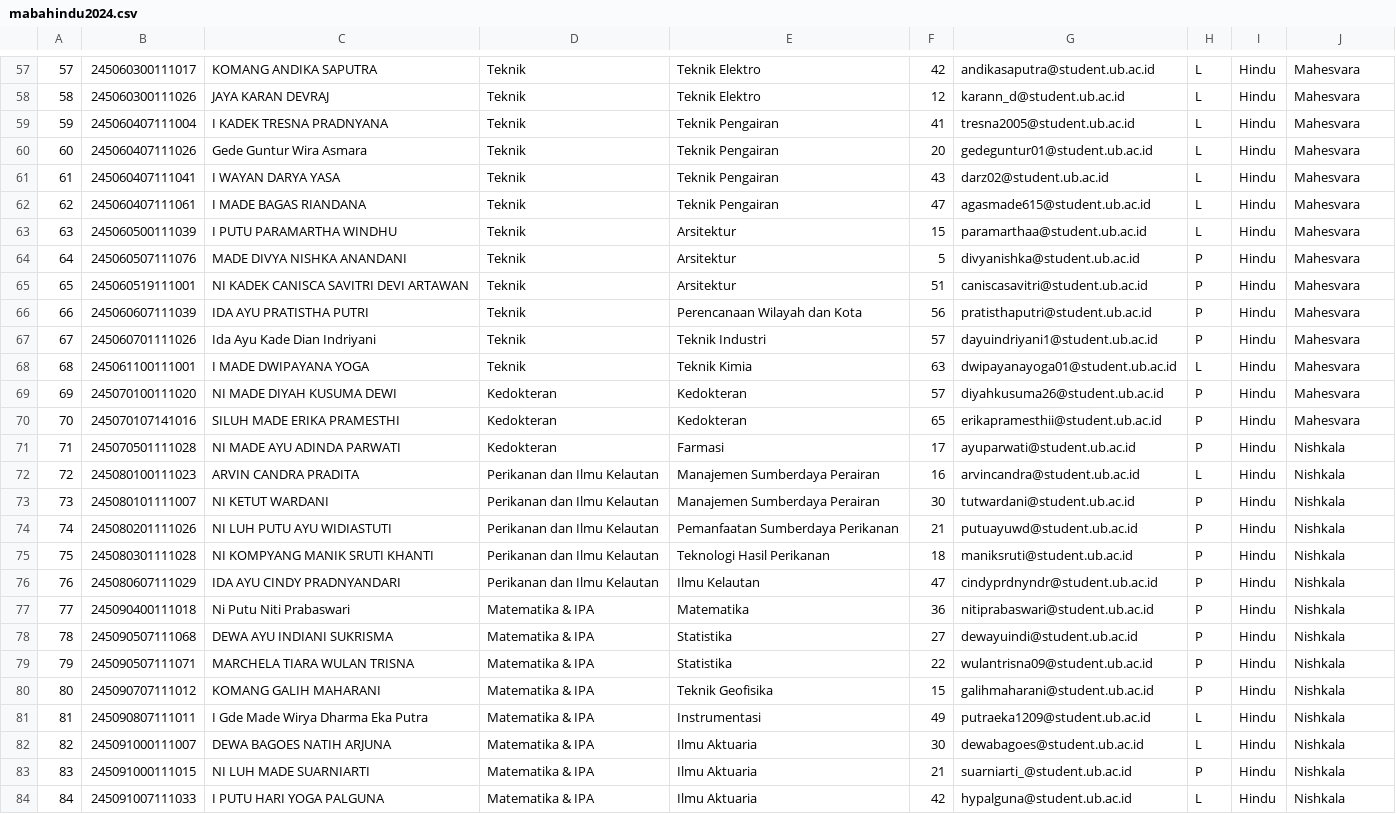
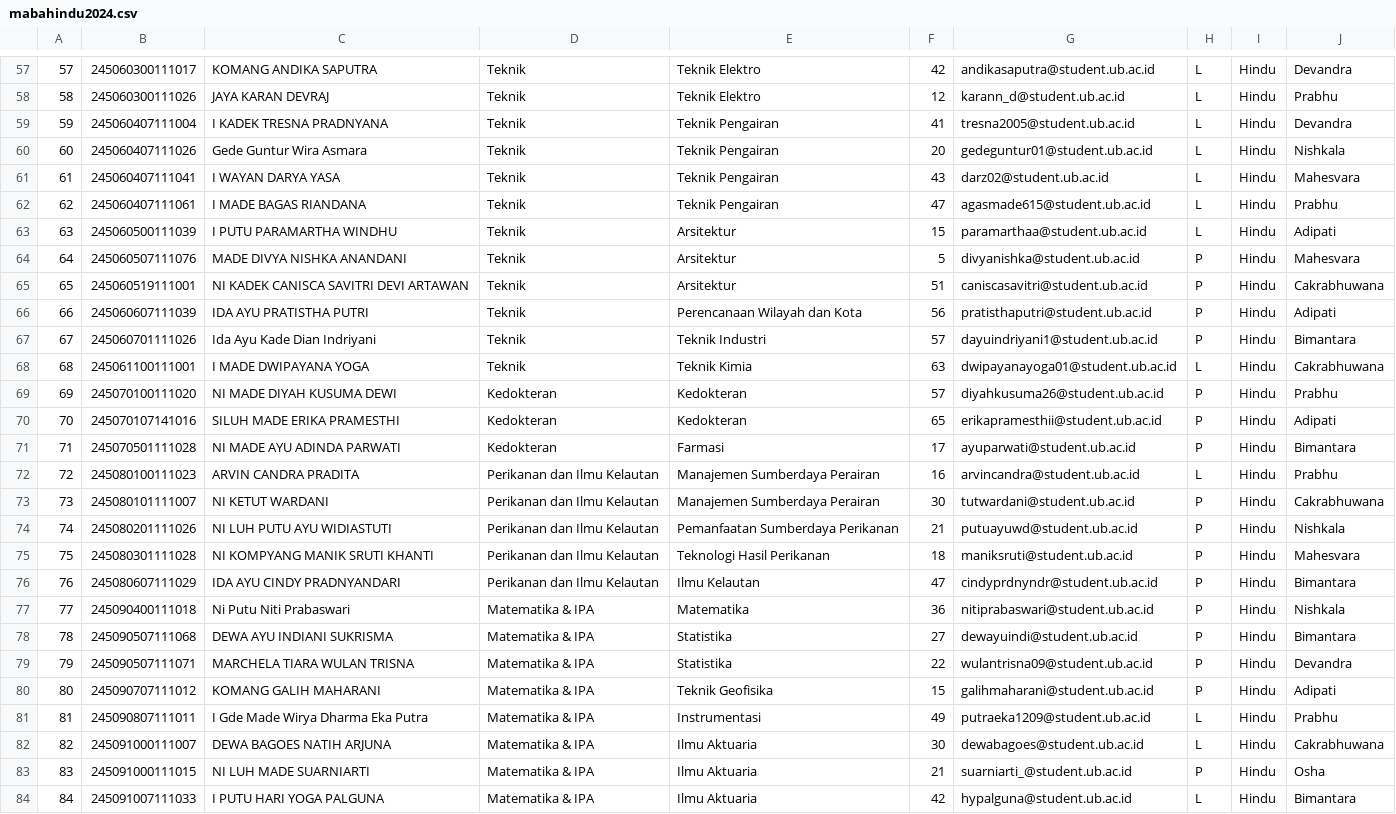
Before and after one commit to rdtydhrm/ormaba2025, a CSV file: server/initializers/data/mabahindu2024.csv, drawn as a sheet; only a part is shown, gaps mark what is left out; the diff covers the shown part only; the diff names each change by its address in the sheet, - before the commit and + after, or states it on an @@ line.

```diff
--- a/server/initializers/data/mabahindu2024.csv
+++ b/server/initializers/data/mabahindu2024.csv
-J57: Mahesvara
+J57: Devandra
-J58: Mahesvara
+J58: Prabhu
-J59: Mahesvara
+J59: Devandra
-J60: Mahesvara
+J60: Nishkala
-J62: Mahesvara
+J62: Prabhu
-J63: Mahesvara
+J63: Adipati
-J65: Mahesvara
+J65: Cakrabhuwana
-J66: Mahesvara
+J66: Adipati
-J67: Mahesvara
+J67: Bimantara
-J68: Mahesvara
+J68: Cakrabhuwana
-J69: Mahesvara
+J69: Prabhu
-J70: Mahesvara
+J70: Adipati
-J71: Nishkala
+J71: Bimantara
-J72: Nishkala
+J72: Prabhu
-J73: Nishkala
+J73: Cakrabhuwana
-J75: Nishkala
+J75: Mahesvara
-J76: Nishkala
+J76: Bimantara
-J78: Nishkala
+J78: Bimantara
-J79: Nishkala
+J79: Devandra
-J80: Nishkala
+J80: Adipati
-J81: Nishkala
+J81: Prabhu
-J82: Nishkala
+J82: Cakrabhuwana
-J83: Nishkala
+J83: Osha
-J84: Nishkala
+J84: Bimantara
```
Also changed, not shown: 1 removed row and 88 edited cells elsewhere in this file, 8 other files.
